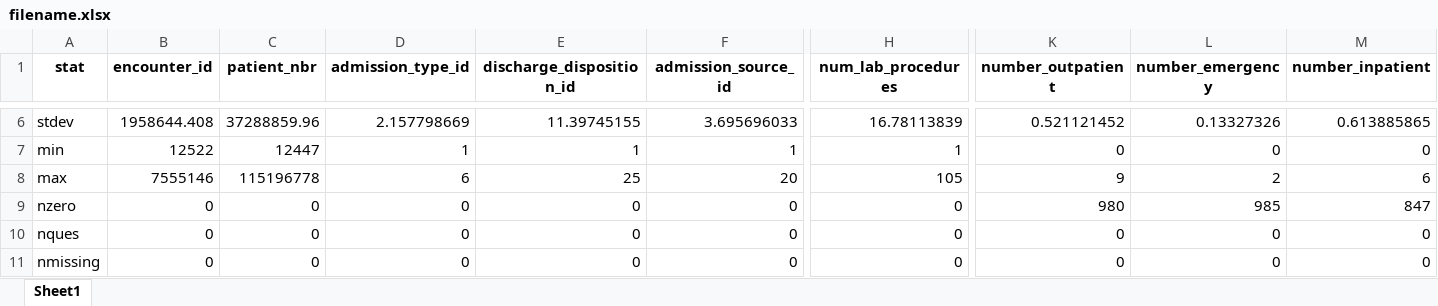
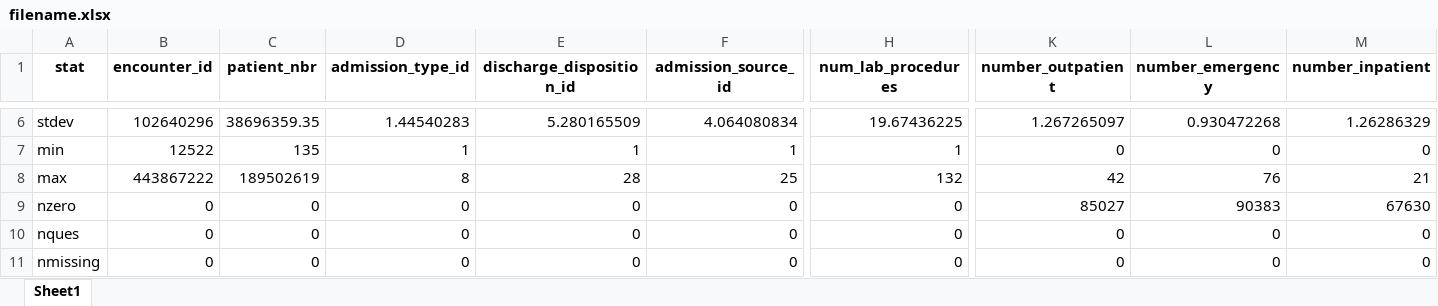
Before and after one commit to JoonghyunAn/ece-5464, an Excel workbook: project_1/filename.xlsx, sheet Sheet1, drawn as a sheet; only a part is shown, gaps mark what is left out; values as stored, in another font and other column widths than the file's, no borders; the diff covers the shown part only; the diff names each change by its address in the sheet, - before the commit and + after, or states it on an @@ line.

```diff
--- a/project_1/filename.xlsx (sheet Sheet1)
+++ b/project_1/filename.xlsx (sheet Sheet1)
-B6 (encounter_id): 1958644.408
+B6 (encounter_id): 102640296
-C6 (patient_nbr): 37288859.96
+C6 (patient_nbr): 38696359.35
-D6 (admission_type_id): 2.157798669
+D6 (admission_type_id): 1.44540283
-E6 (discharge_disposition_id): 11.39745155
+E6 (discharge_disposition_id): 5.280165509
-F6 (admission_source_id): 3.695696033
+F6 (admission_source_id): 4.064080834
-H6 (num_lab_procedures): 16.78113839
+H6 (num_lab_procedures): 19.67436225
-K6 (number_outpatient): 0.521121452
+K6 (number_outpatient): 1.267265097
-L6 (number_emergency): 0.13327326
+L6 (number_emergency): 0.930472268
-M6 (number_inpatient): 0.613885865
+M6 (number_inpatient): 1.26286329
-C7 (patient_nbr): 12447
+C7 (patient_nbr): 135
-B8 (encounter_id): 7555146
+B8 (encounter_id): 443867222
-C8 (patient_nbr): 115196778
+C8 (patient_nbr): 189502619
-D8 (admission_type_id): 6
+D8 (admission_type_id): 8
-E8 (discharge_disposition_id): 25
+E8 (discharge_disposition_id): 28
-F8 (admission_source_id): 20
+F8 (admission_source_id): 25
-H8 (num_lab_procedures): 105
+H8 (num_lab_procedures): 132
-K8 (number_outpatient): 9
+K8 (number_outpatient): 42
-L8 (number_emergency): 2
+L8 (number_emergency): 76
-M8 (number_inpatient): 6
+M8 (number_inpatient): 21
-K9 (number_outpatient): 980
+K9 (number_outpatient): 85027
-L9 (number_emergency): 985
+L9 (number_emergency): 90383
-M9 (number_inpatient): 847
+M9 (number_inpatient): 67630
```
Also changed, not shown: 38 edited cells elsewhere in this sheet, 13 other files.
